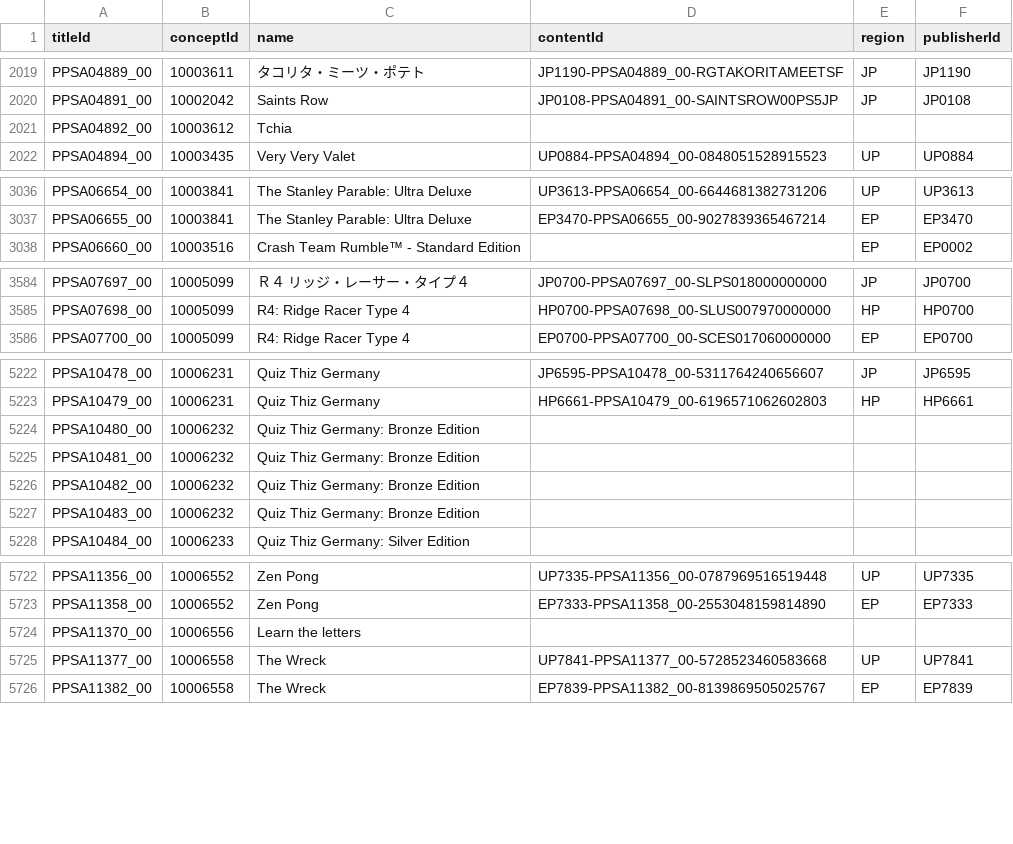
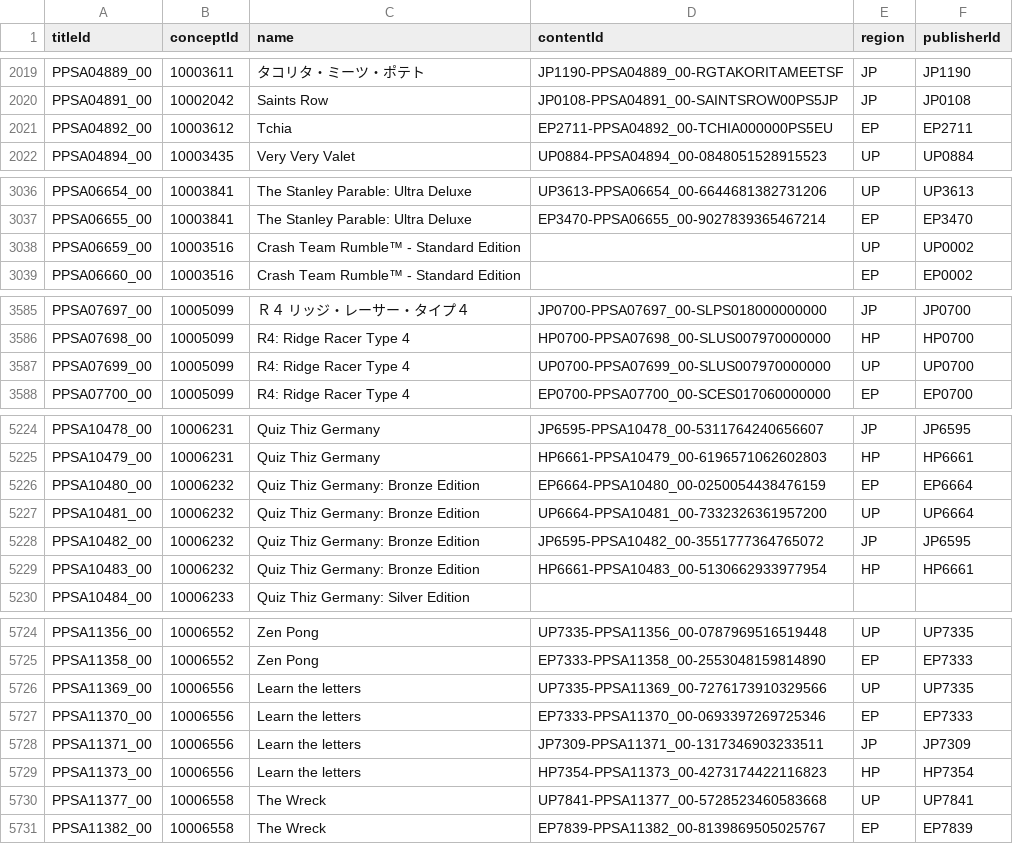
Before and after one commit to andshrew/PlayStation-Titles, a TSV file: PS5_Titles.tsv, drawn as a sheet; only a part is shown, gaps mark what is left out; the diff covers the shown part only.

Commit message:
Refreshed title data

```diff
--- a/PS5_Titles.tsv
+++ b/PS5_Titles.tsv
@@ -2020,3 +2020,3 @@ PPSA04889_00	10003611	タコリタ・ミーツ・ポテト	JP1190-PPSA04889_00-R
 PPSA04891_00	10002042	Saints Row	JP0108-PPSA04891_00-SAINTSROW00PS5JP	JP	JP0108
-PPSA04892_00	10003612	Tchia			
+PPSA04892_00	10003612	Tchia	EP2711-PPSA04892_00-TCHIA000000PS5EU	EP	EP2711
 PPSA04894_00	10003435	Very Very Valet	UP0884-PPSA04894_00-0848051528915523	UP	UP0884
@@ -3037,2 +3037,3 @@ PPSA06654_00	10003841	The Stanley Parable: Ultra Deluxe	UP3613-PPSA06654_00-6644
 PPSA06655_00	10003841	The Stanley Parable: Ultra Deluxe	EP3470-PPSA06655_00-9027839365467214	EP	EP3470
+PPSA06659_00	10003516	Crash Team Rumble™ - Standard Edition		UP	UP0002
 PPSA06660_00	10003516	Crash Team Rumble™ - Standard Edition		EP	EP0002
@@ -3585,2 +3586,3 @@ PPSA07697_00	10005099	Ｒ４　リッジ・レーサー・タイプ４	JP0700-PP
 PPSA07698_00	10005099	R4: Ridge Racer Type 4	HP0700-PPSA07698_00-SLUS007970000000	HP	HP0700
+PPSA07699_00	10005099	R4: Ridge Racer Type 4	UP0700-PPSA07699_00-SLUS007970000000	UP	UP0700
 PPSA07700_00	10005099	R4: Ridge Racer Type 4	EP0700-PPSA07700_00-SCES017060000000	EP	EP0700
@@ -5223,6 +5225,6 @@ PPSA10478_00	10006231	Quiz Thiz Germany	JP6595-PPSA10478_00-5311764240656607	JP
 PPSA10479_00	10006231	Quiz Thiz Germany	HP6661-PPSA10479_00-6196571062602803	HP	HP6661
-PPSA10480_00	10006232	Quiz Thiz Germany: Bronze Edition			
-PPSA10481_00	10006232	Quiz Thiz Germany: Bronze Edition			
-PPSA10482_00	10006232	Quiz Thiz Germany: Bronze Edition			
-PPSA10483_00	10006232	Quiz Thiz Germany: Bronze Edition			
+PPSA10480_00	10006232	Quiz Thiz Germany: Bronze Edition	EP6664-PPSA10480_00-0250054438476159	EP	EP6664
+PPSA10481_00	10006232	Quiz Thiz Germany: Bronze Edition	UP6664-PPSA10481_00-7332326361957200	UP	UP6664
+PPSA10482_00	10006232	Quiz Thiz Germany: Bronze Edition	JP6595-PPSA10482_00-3551777364765072	JP	JP6595
+PPSA10483_00	10006232	Quiz Thiz Germany: Bronze Edition	HP6661-PPSA10483_00-5130662933977954	HP	HP6661
 PPSA10484_00	10006233	Quiz Thiz Germany: Silver Edition			
@@ -5723,3 +5725,6 @@ PPSA11356_00	10006552	Zen Pong	UP7335-PPSA11356_00-0787969516519448	UP	UP7335
 PPSA11358_00	10006552	Zen Pong	EP7333-PPSA11358_00-2553048159814890	EP	EP7333
-PPSA11370_00	10006556	Learn the letters			
+PPSA11369_00	10006556	Learn the letters	UP7335-PPSA11369_00-7276173910329566	UP	UP7335
+PPSA11370_00	10006556	Learn the letters	EP7333-PPSA11370_00-0693397269725346	EP	EP7333
+PPSA11371_00	10006556	Learn the letters	JP7309-PPSA11371_00-1317346903233511	JP	JP7309
+PPSA11373_00	10006556	Learn the letters	HP7354-PPSA11373_00-4273174422116823	HP	HP7354
 PPSA11377_00	10006558	The Wreck	UP7841-PPSA11377_00-5728523460583668	UP	UP7841
```
Also changed, not shown: 7 edited cells elsewhere in this file, PS5_Titles_by_Concept.tsv, PS5_Titles_by_Name.tsv, 32 other files.
